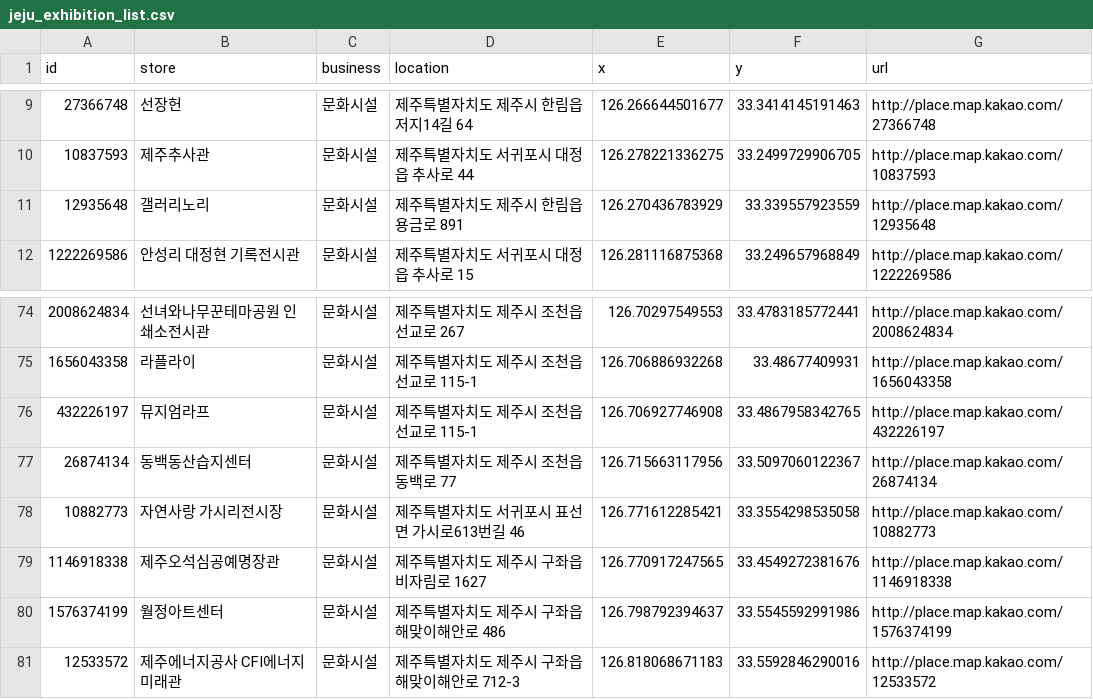
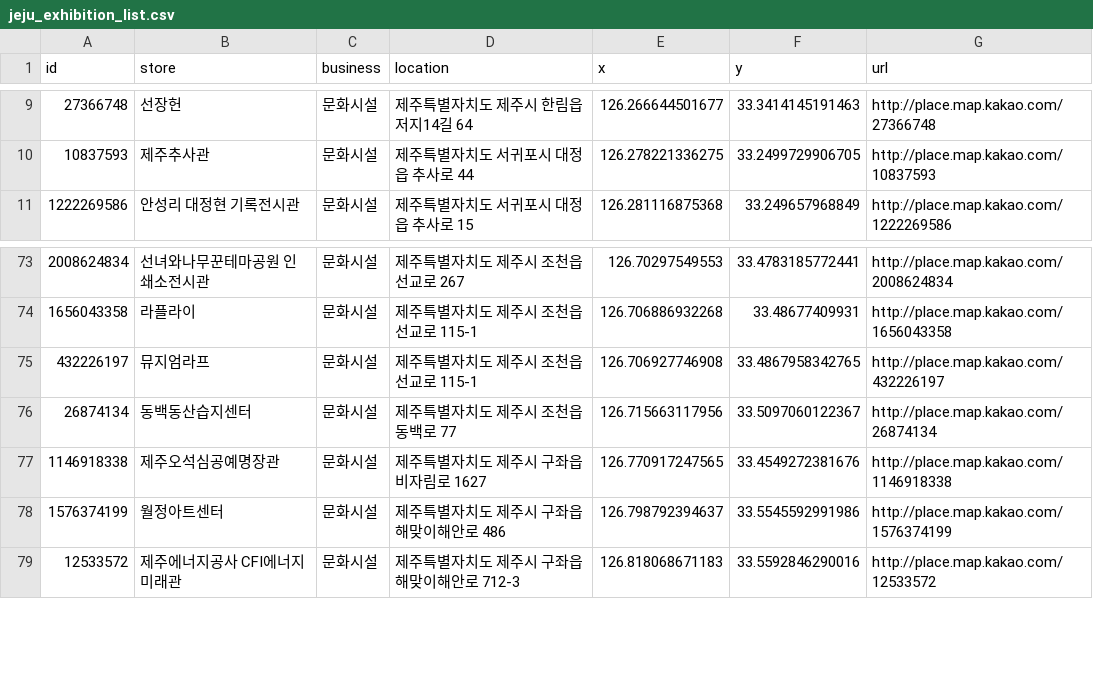
Before and after one commit to ElisaBluebell/franchise, a CSV file: csv_complete/jeju_exhibition_list.csv, drawn as a sheet; only a part is shown, gaps mark what is left out.

```diff
--- a/csv_complete/jeju_exhibition_list.csv
+++ b/csv_complete/jeju_exhibition_list.csv
@@ -10,3 +10,2 @@
 10837593,"제주추사관","문화시설","제주특별자치도 서귀포시 대정읍 추사로 44",126.278221336275,33.2499729906705,"http://place.map.kakao.com/10837593"
-12935648,"갤러리노리","문화시설","제주특별자치도 제주시 한림읍 용금로 891",126.270436783929,33.339557923559,"http://place.map.kakao.com/12935648"
 1222269586,"안성리 대정현 기록전시관","문화시설","제주특별자치도 서귀포시 대정읍 추사로 15",126.281116875368,33.249657968849,"http://place.map.kakao.com/1222269586"
@@ -77,3 +76,2 @@
 26874134,"동백동산습지센터","문화시설","제주특별자치도 제주시 조천읍 동백로 77",126.715663117956,33.5097060122367,"http://place.map.kakao.com/26874134"
-10882773,"자연사랑 가시리전시장","문화시설","제주특별자치도 서귀포시 표선면 가시로613번길 46",126.771612285421,33.3554298535058,"http://place.map.kakao.com/10882773"
 1146918338,"제주오석심공예명장관","문화시설","제주특별자치도 제주시 구좌읍 비자림로 1627",126.770917247565,33.4549272381676,"http://place.map.kakao.com/1146918338"
```
Also changed, not shown: csv_complete/jeju_accommodation_list.csv, csv_complete/jeju_exhibition_review_score.csv, 3 other files.
